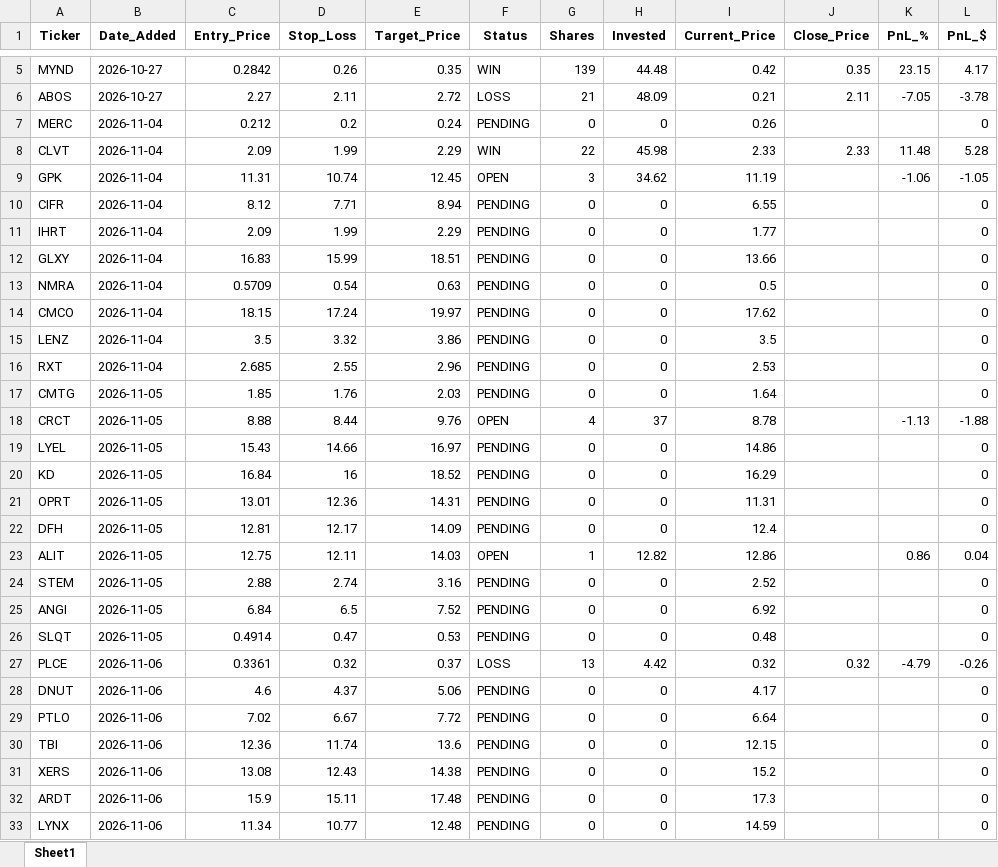
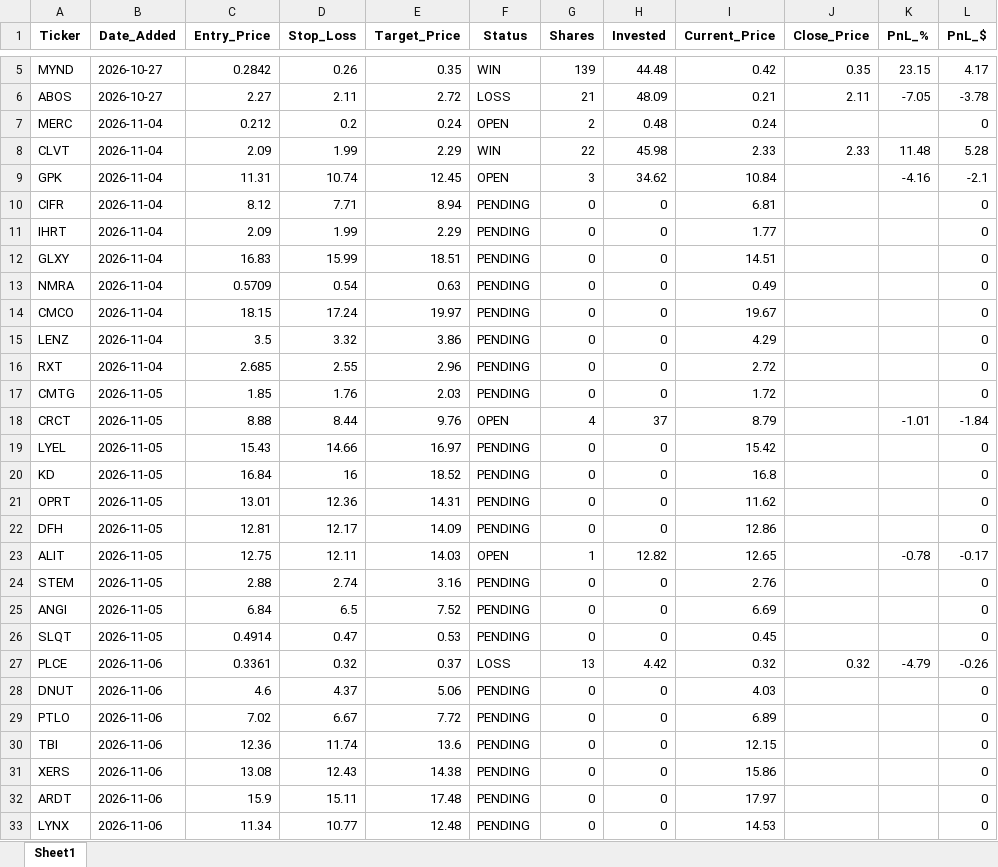
Before and after one commit to pppanio-cmd/stock-screener, an Excel workbook: rocket_journal.xlsx, sheet Sheet1, drawn as a sheet; only a part is shown, gaps mark what is left out; values as stored, in another font and other column widths than the file's, no borders; the diff covers the shown part only; the diff names each change by its address in the sheet, - before the commit and + after, or states it on an @@ line.

```diff
--- a/rocket_journal.xlsx (sheet Sheet1)
+++ b/rocket_journal.xlsx (sheet Sheet1)
-F7 (Status): PENDING
+F7 (Status): OPEN
-G7 (Shares): 0
+G7 (Shares): 2
-H7 (Invested): 0
+H7 (Invested): 0.48
-I7 (Current_Price): 0.26
+I7 (Current_Price): 0.24
-I9 (Current_Price): 11.19
+I9 (Current_Price): 10.84
-K9 (PnL_%): -1.06
+K9 (PnL_%): -4.16
-L9 (PnL_$): -1.05
+L9 (PnL_$): -2.1
-I10 (Current_Price): 6.55
+I10 (Current_Price): 6.81
-I12 (Current_Price): 13.66
+I12 (Current_Price): 14.51
-I13 (Current_Price): 0.5
+I13 (Current_Price): 0.49
-I14 (Current_Price): 17.62
+I14 (Current_Price): 19.67
-I15 (Current_Price): 3.5
+I15 (Current_Price): 4.29
-I16 (Current_Price): 2.53
+I16 (Current_Price): 2.72
-I17 (Current_Price): 1.64
+I17 (Current_Price): 1.72
-I18 (Current_Price): 8.78
+I18 (Current_Price): 8.79
-K18 (PnL_%): -1.13
+K18 (PnL_%): -1.01
-L18 (PnL_$): -1.88
+L18 (PnL_$): -1.84
-I19 (Current_Price): 14.86
+I19 (Current_Price): 15.42
-I20 (Current_Price): 16.29
+I20 (Current_Price): 16.8
-I21 (Current_Price): 11.31
+I21 (Current_Price): 11.62
-I22 (Current_Price): 12.4
+I22 (Current_Price): 12.86
-I23 (Current_Price): 12.86
+I23 (Current_Price): 12.65
-K23 (PnL_%): 0.86
+K23 (PnL_%): -0.78
-L23 (PnL_$): 0.04
+L23 (PnL_$): -0.17
-I24 (Current_Price): 2.52
+I24 (Current_Price): 2.76
-I25 (Current_Price): 6.92
+I25 (Current_Price): 6.69
-I26 (Current_Price): 0.48
+I26 (Current_Price): 0.45
-I28 (Current_Price): 4.17
+I28 (Current_Price): 4.03
-I29 (Current_Price): 6.64
+I29 (Current_Price): 6.89
-I31 (Current_Price): 15.2
+I31 (Current_Price): 15.86
-I32 (Current_Price): 17.3
+I32 (Current_Price): 17.97
-I33 (Current_Price): 14.59
+I33 (Current_Price): 14.53
```
Also changed, not shown: 9 added rows and 18 edited cells elsewhere in this sheet, 2 other files.
